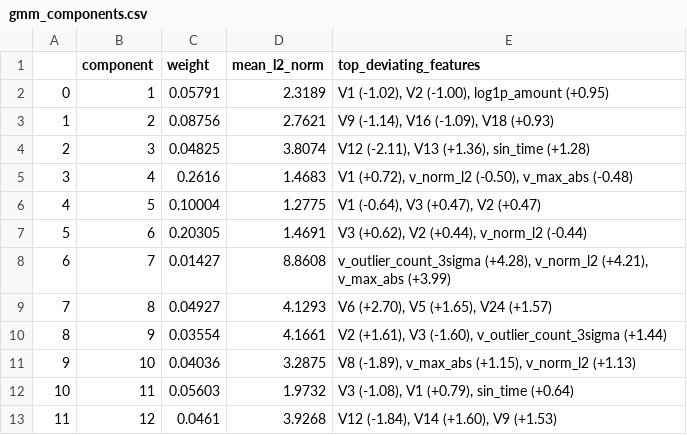
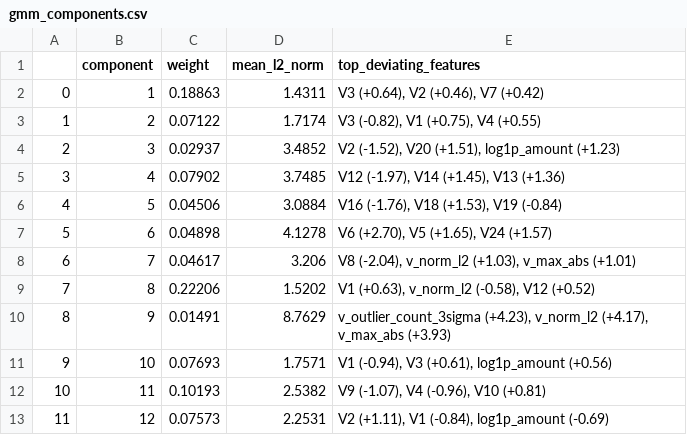
Before and after one commit to Kushal425/T033-CardFraudDetection-AML-DL, a CSV file: results/tables/gmm_components.csv, drawn as a sheet.

```diff
--- a/results/tables/gmm_components.csv
+++ b/results/tables/gmm_components.csv
@@ -1,13 +1,13 @@
 ,component,weight,mean_l2_norm,top_deviating_features
-0,1,0.05791,2.3189,"V1 (-1.02), V2 (-1.00), log1p_amount (+0.95)"
-1,2,0.08756,2.7621,"V9 (-1.14), V16 (-1.09), V18 (+0.93)"
-2,3,0.04825,3.8074,"V12 (-2.11), V13 (+1.36), sin_time (+1.28)"
-3,4,0.2616,1.4683,"V1 (+0.72), v_norm_l2 (-0.50), v_max_abs (-0.48)"
-4,5,0.10004,1.2775,"V1 (-0.64), V3 (+0.47), V2 (+0.47)"
-5,6,0.20305,1.4691,"V3 (+0.62), V2 (+0.44), v_norm_l2 (-0.44)"
-6,7,0.01427,8.8608,"v_outlier_count_3sigma (+4.28), v_norm_l2 (+4.21), v_max_abs (+3.99)"
-7,8,0.04927,4.1293,"V6 (+2.70), V5 (+1.65), V24 (+1.57)"
-8,9,0.03554,4.1661,"V2 (+1.61), V3 (-1.60), v_outlier_count_3sigma (+1.44)"
-9,10,0.04036,3.2875,"V8 (-1.89), v_max_abs (+1.15), v_norm_l2 (+1.13)"
-10,11,0.05603,1.9732,"V3 (-1.08), V1 (+0.79), sin_time (+0.64)"
-11,12,0.0461,3.9268,"V12 (-1.84), V14 (+1.60), V9 (+1.53)"
+0,1,0.18863,1.4311,"V3 (+0.64), V2 (+0.46), V7 (+0.42)"
+1,2,0.07122,1.7174,"V3 (-0.82), V1 (+0.75), V4 (+0.55)"
+2,3,0.02937,3.4852,"V2 (-1.52), V20 (+1.51), log1p_amount (+1.23)"
+3,4,0.07902,3.7485,"V12 (-1.97), V14 (+1.45), V13 (+1.36)"
+4,5,0.04506,3.0884,"V16 (-1.76), V18 (+1.53), V19 (-0.84)"
+5,6,0.04898,4.1278,"V6 (+2.70), V5 (+1.65), V24 (+1.57)"
+6,7,0.04617,3.206,"V8 (-2.04), v_norm_l2 (+1.03), v_max_abs (+1.01)"
+7,8,0.22206,1.5202,"V1 (+0.63), v_norm_l2 (-0.58), V12 (+0.52)"
+8,9,0.01491,8.7629,"v_outlier_count_3sigma (+4.23), v_norm_l2 (+4.17), v_max_abs (+3.93)"
+9,10,0.07693,1.7571,"V1 (-0.94), V3 (+0.61), log1p_amount (+0.56)"
+10,11,0.10193,2.5382,"V9 (-1.07), V4 (-0.96), V10 (+0.81)"
+11,12,0.07573,2.2531,"V2 (+1.11), V1 (-0.84), log1p_amount (-0.69)"
```
Also changed, not shown: results/tables/gmm_failure_analysis.csv, results/tables/gmm_metrics.csv, 49 other files.
